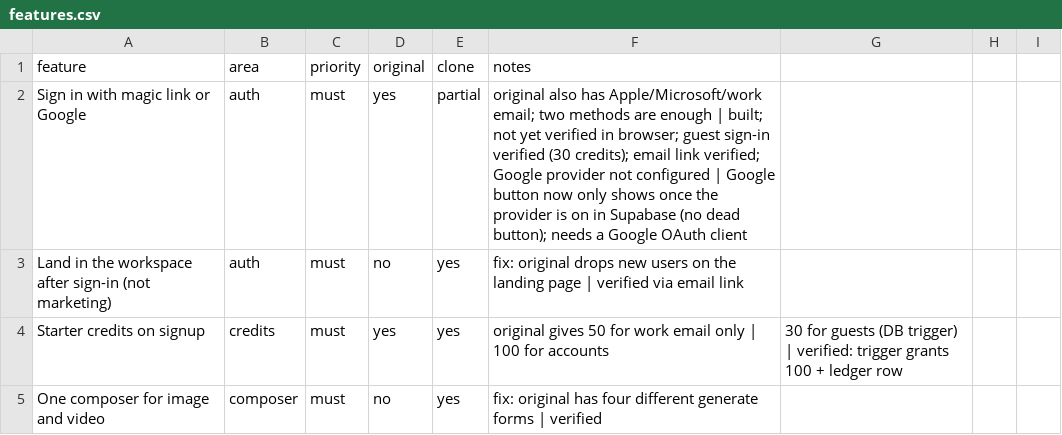
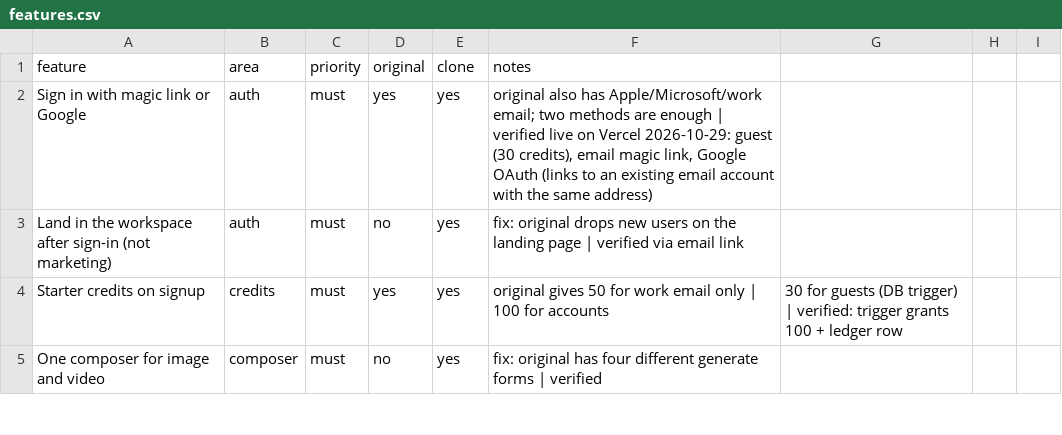
Before and after one commit to JanAli-socool/higgsfiled-rebuild, a CSV file: replica/features.csv, drawn as a sheet; only a part is shown.

```diff
--- a/replica/features.csv
+++ b/replica/features.csv
@@ -1,3 +1,3 @@
 feature,area,priority,original,clone,notes
-Sign in with magic link or Google,auth,must,yes,partial,original also has Apple/Microsoft/work email; two methods are enough | built; not yet verified in browser; guest sign-in verified (30 credits); email link verified; Google provider not configured | Google button now only shows once the provider is on in Supabase (no dead button); needs a Google OAuth client
+Sign in with magic link or Google,auth,must,yes,yes,"original also has Apple/Microsoft/work email; two methods are enough | verified live on Vercel 2026-10-29: guest (30 credits), email magic link, Google OAuth (links to an existing email account with the same address)"
 Land in the workspace after sign-in (not marketing),auth,must,no,yes,fix: original drops new users on the landing page | verified via email link
```
Also changed, not shown: 2 other files.
